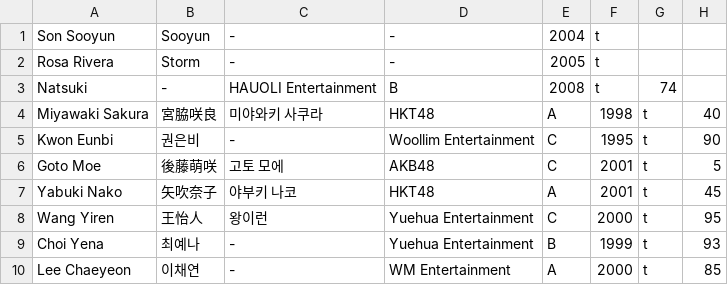
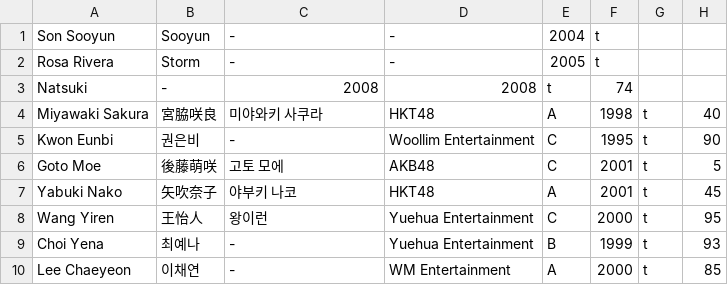
Before and after one commit to Sarahfrhenh/GC999, a CSV file: trainee_info.csv, drawn as a sheet; only a part is shown.

Commit message:
ok

```diff
--- a/trainee_info.csv
+++ b/trainee_info.csv
@@ -2,3 +2,3 @@
 "Rosa Rivera","Storm","-","-","2005","t"
-"Natsuki","-","HAUOLI Entertainment","B","2008","t","74"
+"Natsuki","-","2008","2008","t","74"
 "Miyawaki Sakura","宮脇咲良","미야와키 사쿠라","HKT48","A","1998","t","40"
```
